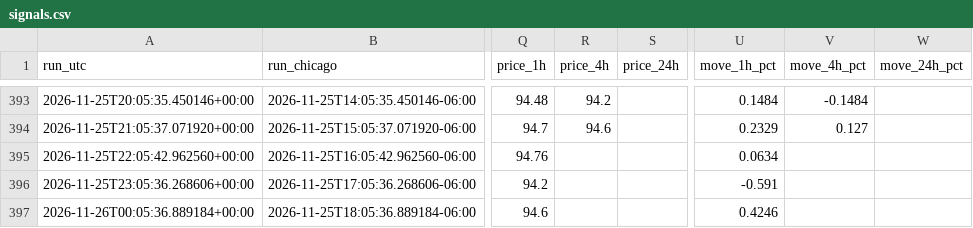
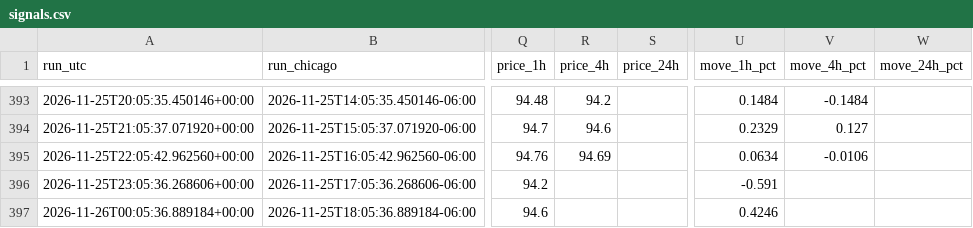
Before and after one commit to beausiff/Oil-signal-logger, a CSV file: backup/signals.csv, drawn as a sheet; only a part is shown, gaps mark what is left out; the diff covers the shown part only; the diff names each change by its address in the sheet, - before the commit and + after, or states it on an @@ line.

```diff
--- a/backup/signals.csv
+++ b/backup/signals.csv
-R395 (price_4h): (empty)
+R395 (price_4h): 94.69
-V395 (move_4h_pct): (empty)
+V395 (move_4h_pct): -0.0106
```
Also changed, not shown: 1 added row and 6 edited cells elsewhere in this file, backup/context.csv, 2 other files.
